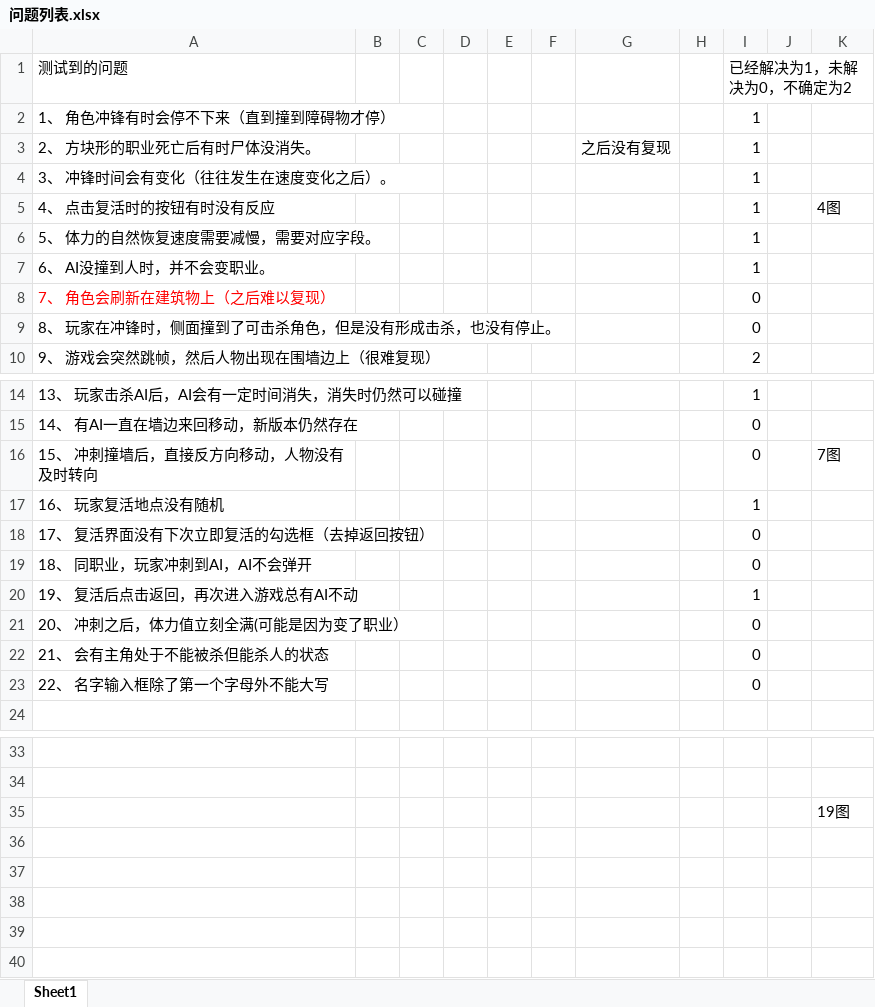
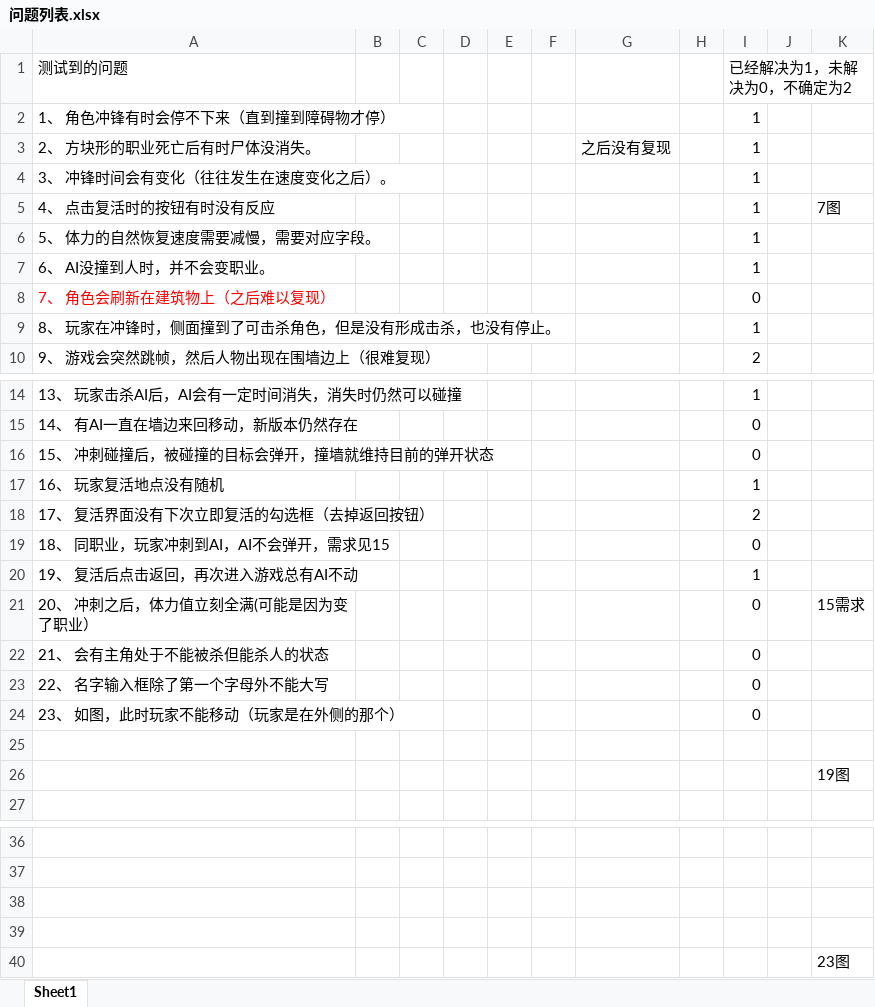
Before and after one commit to k3498gg/TSC, an Excel workbook: Document/问题列表.xlsx, sheet Sheet1, drawn as a sheet; only a part is shown, gaps mark what is left out; values as stored, in another font and other column widths than the file's, no borders; charts and pictures not drawn; removed rows and columns are numbered as before the commit, all else as after; the diff names each change by its address in the sheet, - before the commit and + after, or states it on an @@ line.

Commit message:
问题列表更新
问题列表更新

```diff
--- a/Document/问题列表.xlsx (sheet Sheet1)
+++ b/Document/问题列表.xlsx (sheet Sheet1)
-K5: 4图
+K5: 7图
-I9 (已经解决为1，未解决为0，不确定为2): 0
+I9 (已经解决为1，未解决为0，不确定为2): 1
-row 16: 15、 冲刺撞墙后，直接反方向移动，人物没有及时转向 |  |  |  |  |  |  |  | 0 |  | 7图
+row 16: 15、 冲刺碰撞后，被碰撞的目标会弹开，撞墙就维持目前的弹开状态 |  |  |  |  |  |  |  | 0
-I18 (已经解决为1，未解决为0，不确定为2): 0
+I18 (已经解决为1，未解决为0，不确定为2): 2
-A19 (测试到的问题): 18、 同职业，玩家冲刺到AI，AI不会弹开
+A19 (测试到的问题): 18、 同职业，玩家冲刺到AI，AI不会弹开，需求见15
-K21: (empty)
+K21: 15需求
+row 24: 23、 如图，此时玩家不能移动（玩家是在外侧的那个） |  |  |  |  |  |  |  | 0
+row 25: (empty)
+row 26:  |  |  |  |  |  |  |  |  |  | 19图
+row 38: (empty)
+row 39: (empty)
-K40: 19图
+K40: 23图
```
Also changed, not shown: charts or pictures.
